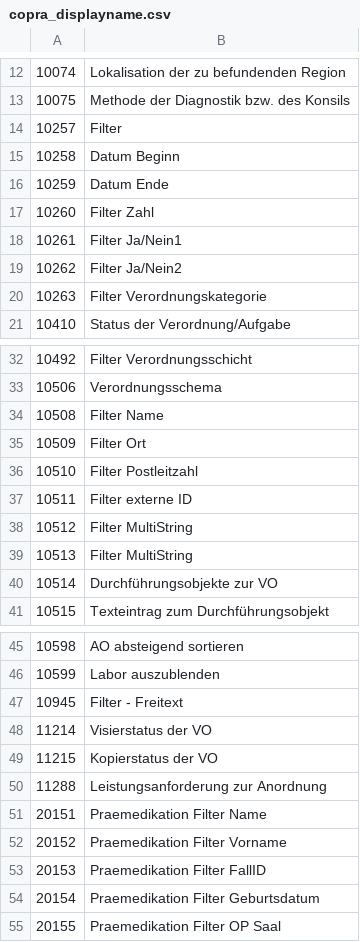
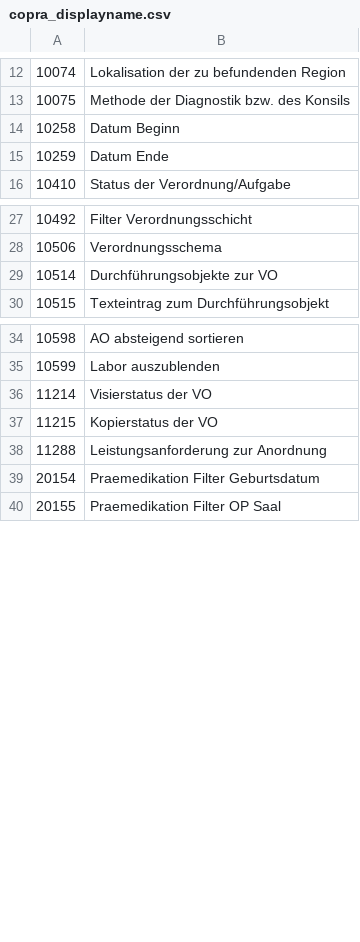
Before and after one commit to ahodelin/copra_loinc, a CSV file: csv/copra_displayname.csv, drawn as a sheet; only a part is shown, gaps mark what is left out; the diff covers the shown part only.

```diff
--- a/csv/copra_displayname.csv
+++ b/csv/copra_displayname.csv
@@ -13,9 +13,4 @@
 10075;Methode der Diagnostik bzw. des Konsils
-10257;Filter
 10258;Datum Beginn
 10259;Datum Ende
-10260;Filter Zahl
-10261;Filter Ja/Nein1
-10262;Filter Ja/Nein2
-10263;Filter Verordnungskategorie
 10410;Status der Verordnung/Aufgabe
@@ -33,8 +28,2 @@
 10506;Verordnungsschema
-10508;Filter Name
-10509;Filter Ort
-10510;Filter Postleitzahl
-10511;Filter externe ID
-10512;Filter MultiString
-10513;Filter MultiString
 10514;Durchführungsobjekte zur VO
@@ -46,3 +35,2 @@
 10599;Labor auszublenden
-10945;Filter - Freitext
 11214;Visierstatus der VO
@@ -50,5 +38,2 @@
 11288;Leistungsanforderung zur Anordnung
-20151;Praemedikation Filter Name
-20152;Praemedikation Filter Vorname
-20153;Praemedikation Filter FallID
 20154;Praemedikation Filter Geburtsdatum
```
Also changed, not shown: 6 removed rows elsewhere in this file, csv/copra_description.csv, 5 other files.
